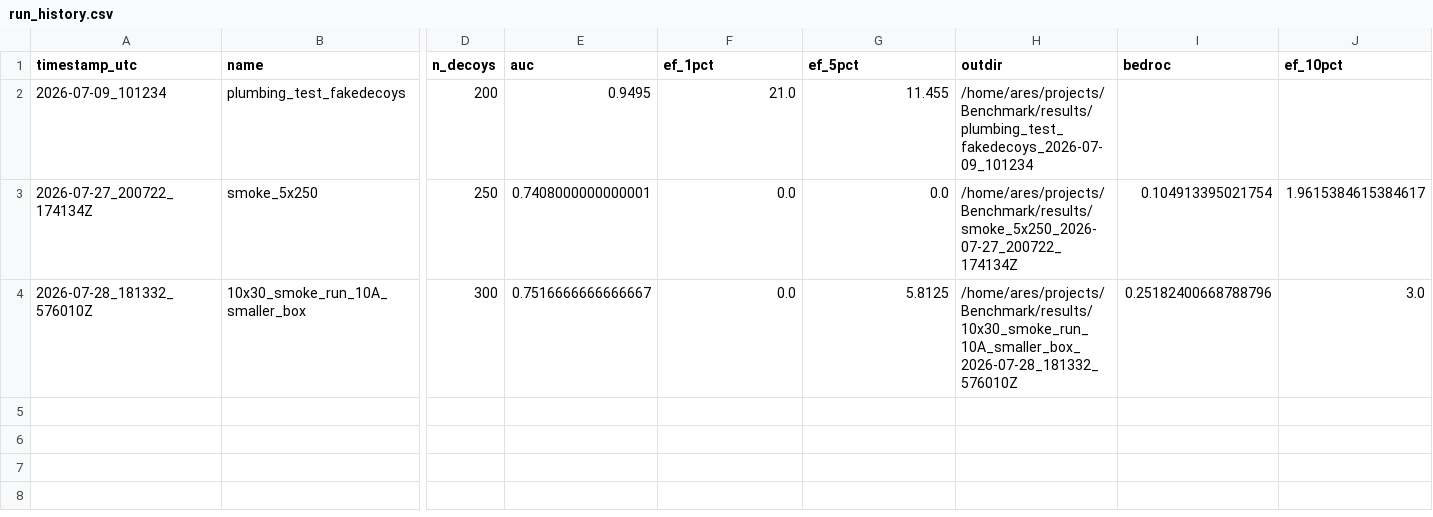
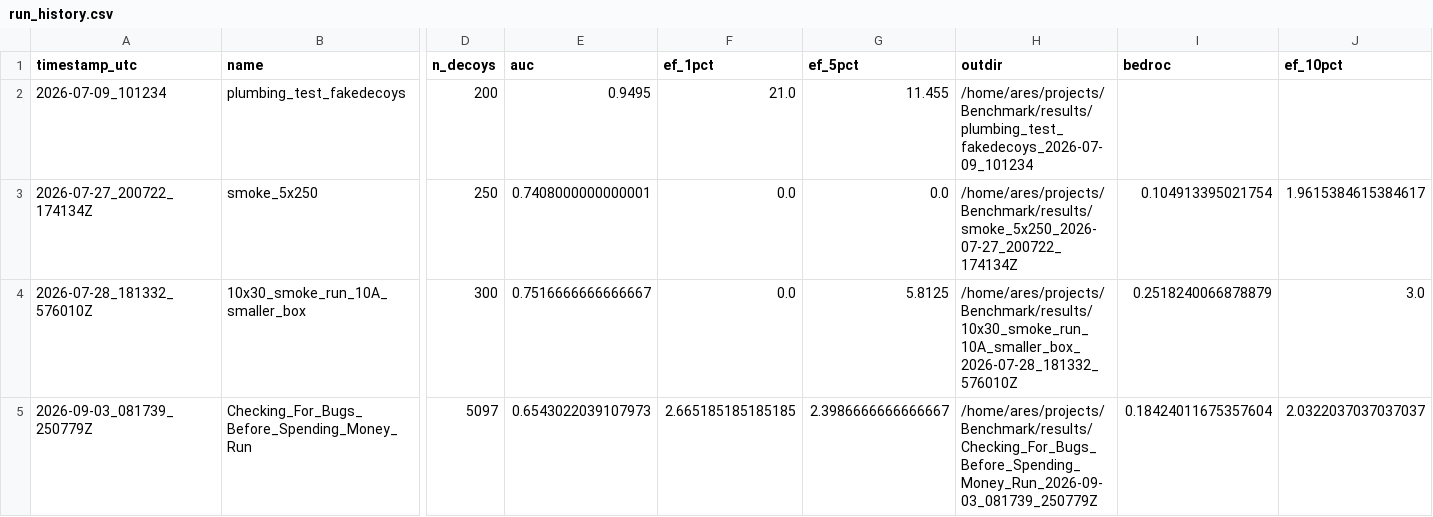
Before and after one commit to Ares270/Benchmark, a CSV file: results/run_history.csv, drawn as a sheet; only a part is shown, gaps mark what is left out; rows hold the shown columns only; the diff names each change by its address in the sheet, - before the commit and + after, or states it on an @@ line.

Commit message:
chore: update run history

```diff
--- a/results/run_history.csv
+++ b/results/run_history.csv
-I4 (bedroc): 0.25182400668788796
+I4 (bedroc): 0.2518240066878879
+row 5: 2026-09-03_081739_250779Z | Checking_For_Bugs_Before_Spending_Money_Run | 5097 | 0.6543022039107973 | 2.665185185185185 | 2.3986666666666667 | /home/ares/projects/Benchmark/results/Checking_For_Bugs_Before_Spending_Money_Run_2026-09-03_081739_250779Z | 0.18424011675357604 | 2.0322037037037037
```
